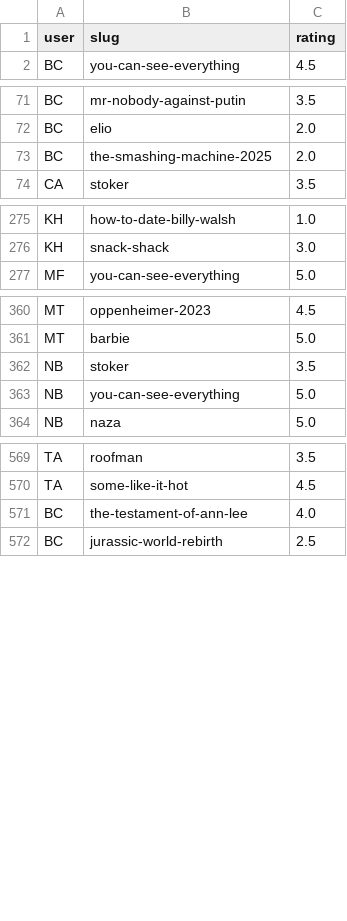
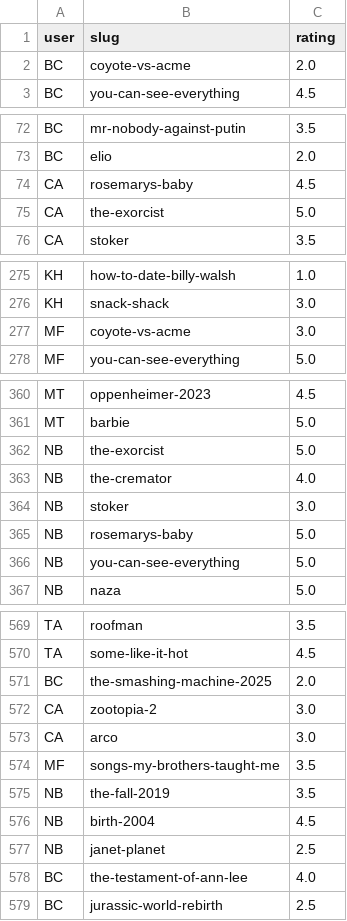
Before and after one commit to bcunnane/letterboxrs, a CSV file: data/ratings.csv, drawn as a sheet; only a part is shown, gaps mark what is left out; the diff covers the shown part only.

Commit message:
data update

```diff
--- a/data/ratings.csv
+++ b/data/ratings.csv
@@ -1,2 +1,3 @@
 user,slug,rating
+BC,coyote-vs-acme,2.0
 BC,you-can-see-everything,4.5
@@ -72,3 +73,4 @@ BC,mr-nobody-against-putin,3.5
 BC,elio,2.0
-BC,the-smashing-machine-2025,2.0
+CA,rosemarys-baby,4.5
+CA,the-exorcist,5.0
 CA,stoker,3.5
@@ -276,2 +276,3 @@ KH,how-to-date-billy-walsh,1.0
 KH,snack-shack,3.0
+MF,coyote-vs-acme,3.0
 MF,you-can-see-everything,5.0
@@ -361,3 +361,6 @@ MT,oppenheimer-2023,4.5
 MT,barbie,5.0
-NB,stoker,3.5
+NB,the-exorcist,5.0
+NB,the-cremator,4.0
+NB,stoker,3.0
+NB,rosemarys-baby,5.0
 NB,you-can-see-everything,5.0
@@ -570,2 +570,9 @@ TA,roofman,3.5
 TA,some-like-it-hot,4.5
+BC,the-smashing-machine-2025,2.0
+CA,zootopia-2,3.0
+CA,arco,3.0
+MF,songs-my-brothers-taught-me,3.5
+NB,the-fall-2019,3.5
+NB,birth-2004,4.5
+NB,janet-planet,2.5
 BC,the-testament-of-ann-lee,4.0
```
Also changed, not shown: 2 removed rows elsewhere in this file, 1 other file.
